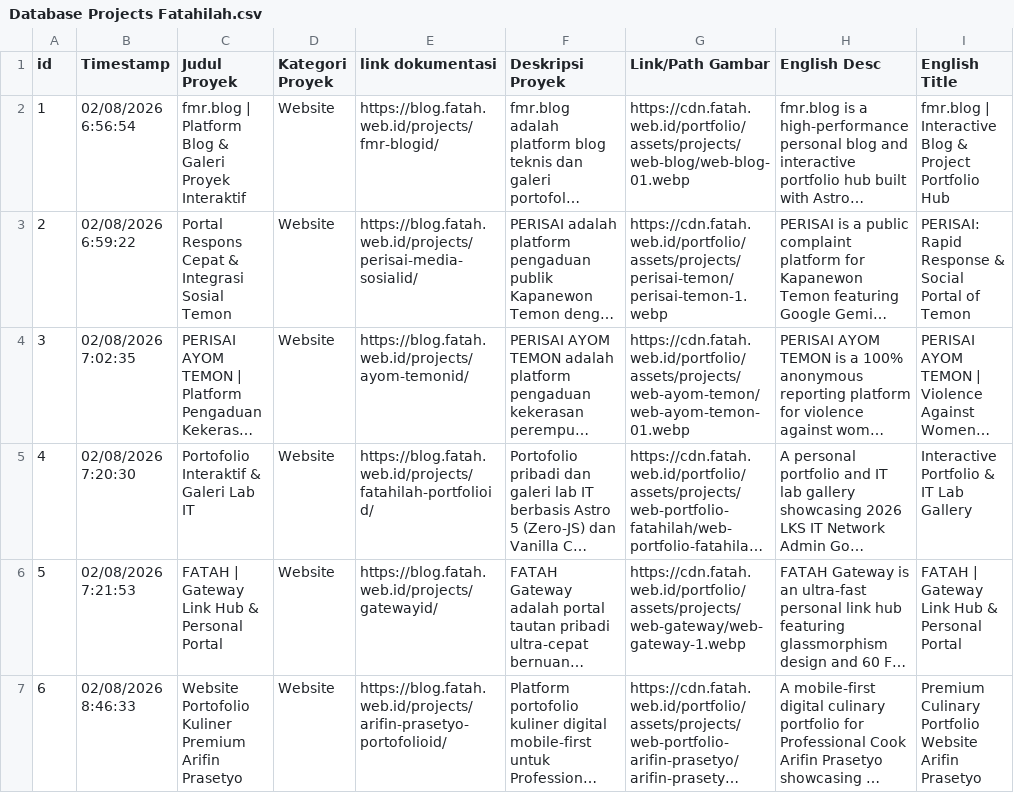
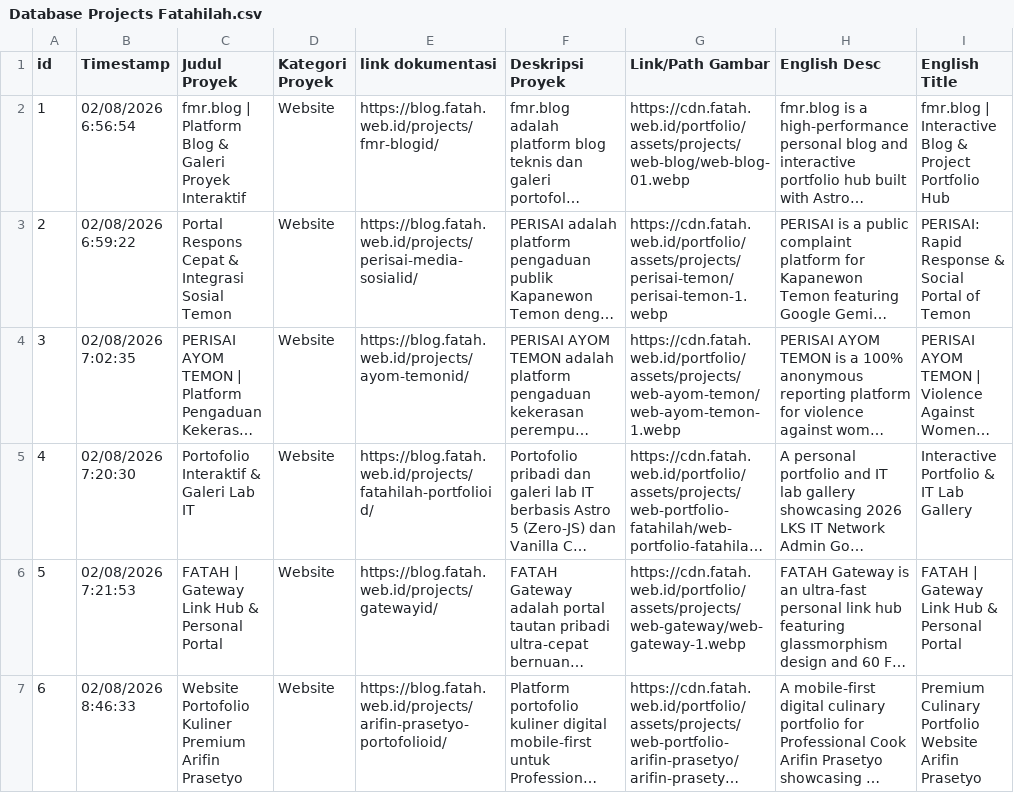
Before and after one commit to fatahilah-mr/portfolio, a CSV file: Database Projects Fatahilah.csv, drawn as a sheet; only a part is shown; long unchanged cells end in …; the diff names each change by its address in the sheet, - before the commit and + after, or states it on an @@ line.

Commit message:
fix(data): update PERISAI AYOM TEMON project image URL to web-ayom-temon-1.webp

```diff
--- a/Database Projects Fatahilah.csv
+++ b/Database Projects Fatahilah.csv
-G4 (Link/Path Gambar): https://cdn.fatah.web.id/portfolio/assets/projects/web-ayom-temon/web-ayom-temon-01.webp
+G4 (Link/Path Gambar): https://cdn.fatah.web.id/portfolio/assets/projects/web-ayom-temon/web-ayom-temon-1.webp
```
Also changed, not shown: 2 other files.
